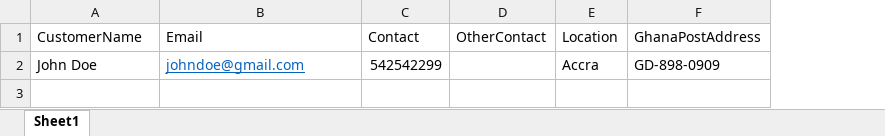
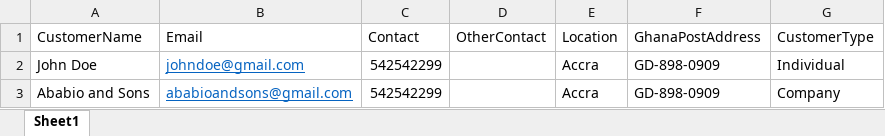
Before and after one commit to wantwi/tinatett-pos, an Excel workbook: public/xcelTemplates/CustomersTemplate.xlsx, sheet Sheet1, drawn as a sheet; values as stored, in another font and other column widths than the file's, no borders; the diff names each change by its address in the sheet, - before the commit and + after, or states it on an @@ line.

```diff
--- a/public/xcelTemplates/CustomersTemplate.xlsx (sheet Sheet1)
+++ b/public/xcelTemplates/CustomersTemplate.xlsx (sheet Sheet1)
+column G (CustomerType), row 2: Individual
+row 3: Ababio and Sons | ababioandsons@gmail.com | 542542299 |  | Accra | GD-898-0909 | Company
```
Also changed, not shown: public/xcelTemplates/ProductsTemplate.xlsx, public/xcelTemplates/SuppliersTemplate.xlsx, 10 other files.
